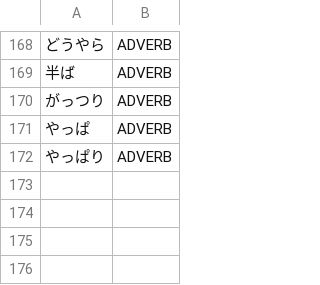
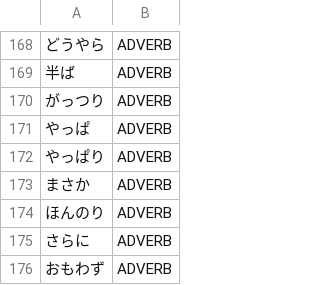
Before and after one commit to libraz/suzume, a TSV file: data/core/adverbs.tsv, drawn as a sheet; only a part is shown, gaps mark what is left out; the diff names each change by its address in the sheet, - before the commit and + after, or states it on an @@ line.

```diff
--- a/data/core/adverbs.tsv
+++ b/data/core/adverbs.tsv
+row 173: まさか | ADVERB
+row 174: ほんのり | ADVERB
+row 175: さらに | ADVERB
+row 176: おもわず | ADVERB
```
Also changed, not shown: data/core/adjectives.tsv, 11 other files.
